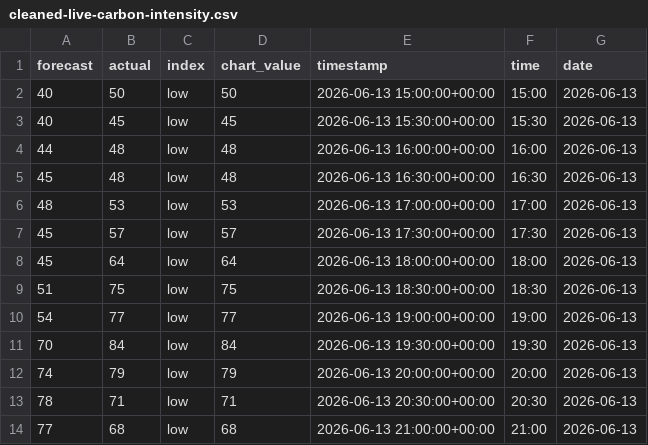
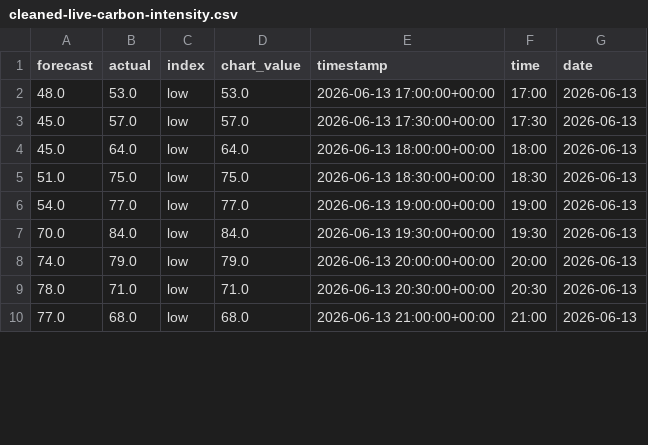
Before and after one commit to olliebranston/the-new-current-site, a CSV file: data/cleaned-live-carbon-intensity.csv, drawn as a sheet; only a part is shown; the diff covers the shown part only.

```diff
--- a/data/cleaned-live-carbon-intensity.csv
+++ b/data/cleaned-live-carbon-intensity.csv
@@ -1,14 +1,10 @@
 forecast,actual,index,chart_value,timestamp,time,date
-40,50,low,50,2026-06-13 15:00:00+00:00,15:00,2026-06-13
-40,45,low,45,2026-06-13 15:30:00+00:00,15:30,2026-06-13
-44,48,low,48,2026-06-13 16:00:00+00:00,16:00,2026-06-13
-45,48,low,48,2026-06-13 16:30:00+00:00,16:30,2026-06-13
-48,53,low,53,2026-06-13 17:00:00+00:00,17:00,2026-06-13
-45,57,low,57,2026-06-13 17:30:00+00:00,17:30,2026-06-13
-45,64,low,64,2026-06-13 18:00:00+00:00,18:00,2026-06-13
-51,75,low,75,2026-06-13 18:30:00+00:00,18:30,2026-06-13
-54,77,low,77,2026-06-13 19:00:00+00:00,19:00,2026-06-13
-70,84,low,84,2026-06-13 19:30:00+00:00,19:30,2026-06-13
-74,79,low,79,2026-06-13 20:00:00+00:00,20:00,2026-06-13
-78,71,low,71,2026-06-13 20:30:00+00:00,20:30,2026-06-13
-77,68,low,68,2026-06-13 21:00:00+00:00,21:00,2026-06-13
+48.0,53.0,low,53.0,2026-06-13 17:00:00+00:00,17:00,2026-06-13
+45.0,57.0,low,57.0,2026-06-13 17:30:00+00:00,17:30,2026-06-13
+45.0,64.0,low,64.0,2026-06-13 18:00:00+00:00,18:00,2026-06-13
+51.0,75.0,low,75.0,2026-06-13 18:30:00+00:00,18:30,2026-06-13
+54.0,77.0,low,77.0,2026-06-13 19:00:00+00:00,19:00,2026-06-13
+70.0,84.0,low,84.0,2026-06-13 19:30:00+00:00,19:30,2026-06-13
+74.0,79.0,low,79.0,2026-06-13 20:00:00+00:00,20:00,2026-06-13
+78.0,71.0,low,71.0,2026-06-13 20:30:00+00:00,20:30,2026-06-13
+77.0,68.0,low,68.0,2026-06-13 21:00:00+00:00,21:00,2026-06-13
```
Also changed, not shown: 4 added rows and 105 edited cells elsewhere in this file, data/cleaned-live-generation-mix.csv, data/cleaned-live-power-price.csv, 8 other files.
